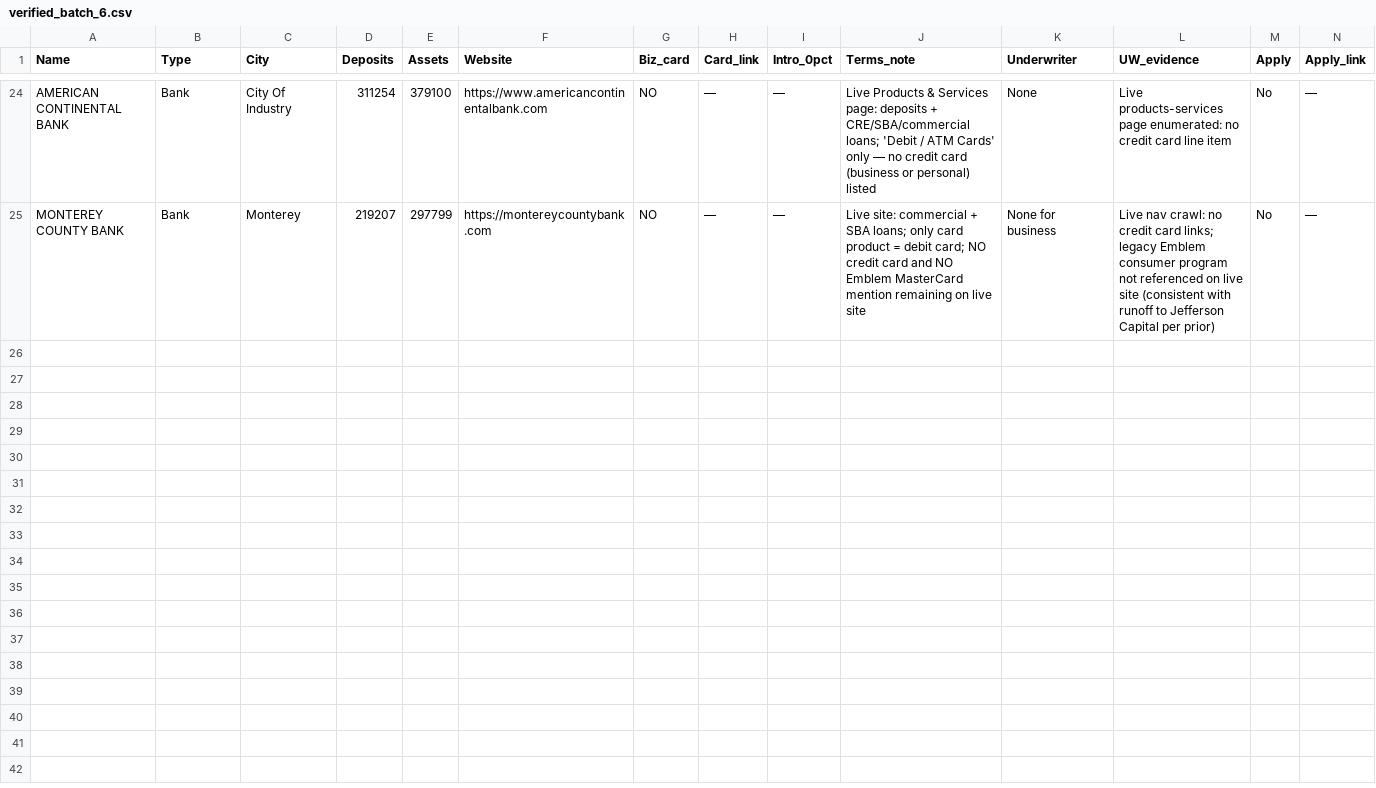
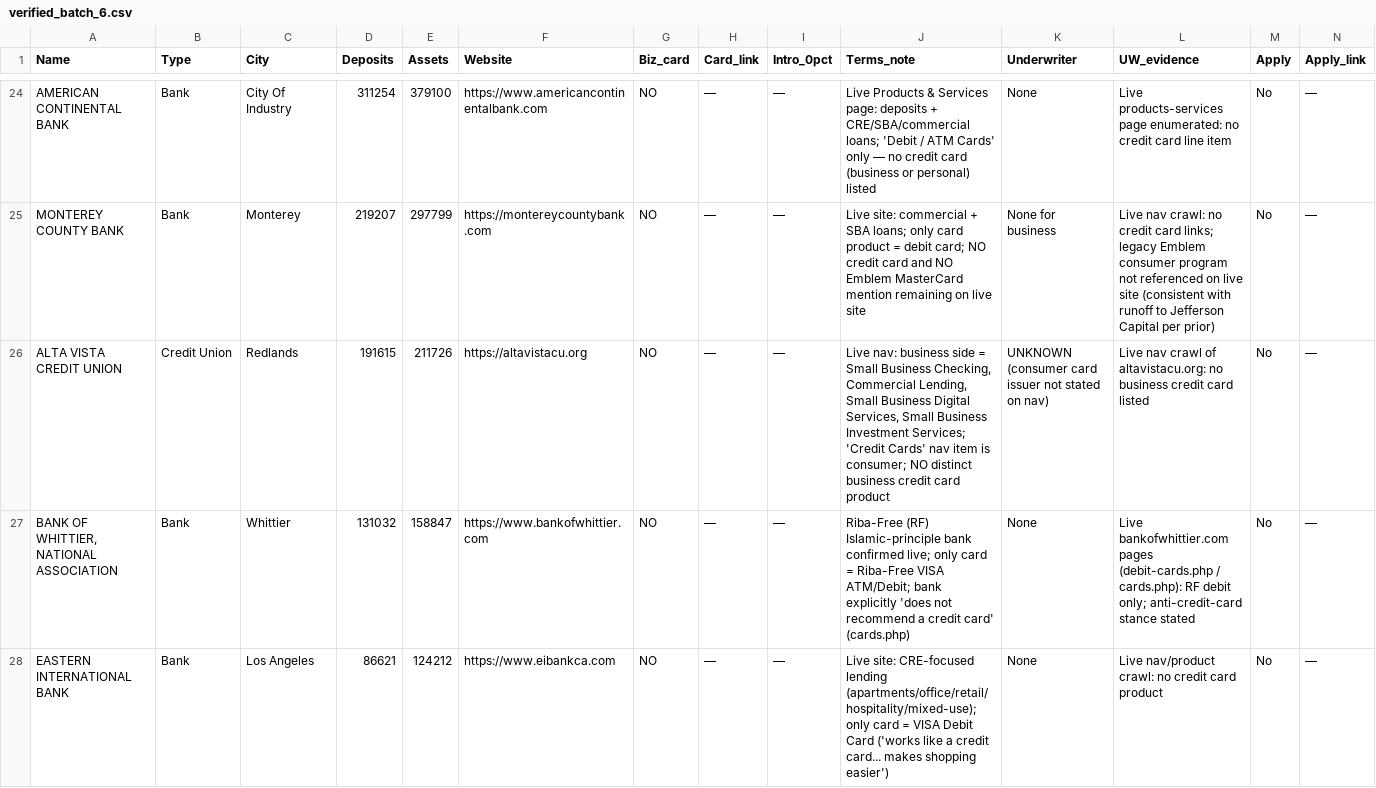
Before and after one commit to Awake999/awake, a CSV file: research/ibanknet/out/verified_batch_6.csv, drawn as a sheet; only a part is shown, gaps mark what is left out; rows hold the shown columns only; the diff covers the shown part only; the diff names each change by its address in the sheet, - before the commit and + after, or states it on an @@ line.

```diff
--- a/research/ibanknet/out/verified_batch_6.csv
+++ b/research/ibanknet/out/verified_batch_6.csv
+row 26: ALTA VISTA CREDIT UNION | Credit Union | Redlands | 191615 | 211726 | https://altavistacu.org | NO | — | — | Live nav: business side = Small Business Checking, Commercial Lending, Small Business Digital Services, Small Business Investment Services; 'Credit Cards' nav item is consumer; NO distinct business credit card product | UNKNOWN (consumer card issuer not stated on nav) | Live nav crawl of altavistacu.org: no business credit card listed | No | —
+row 27: BANK OF WHITTIER, NATIONAL ASSOCIATION | Bank | Whittier | 131032 | 158847 | https://www.bankofwhittier.com | NO | — | — | Riba-Free (RF) Islamic-principle bank confirmed live; only card = Riba-Free VISA ATM/Debit; bank explicitly 'does not recommend a credit card' (cards.php) | None | Live bankofwhittier.com pages (debit-cards.php / cards.php): RF debit only; anti-credit-card stance stated | No | —
+row 28: EASTERN INTERNATIONAL BANK | Bank | Los Angeles | 86621 | 124212 | https://www.eibankca.com | NO | — | — | Live site: CRE-focused lending (apartments/office/retail/hospitality/mixed-use); only card = VISA Debit Card ('works like a credit card... makes shopping easier') | None | Live nav/product crawl: no credit card product | No | —
```
Also changed, not shown: 2 added rows elsewhere in this file.
